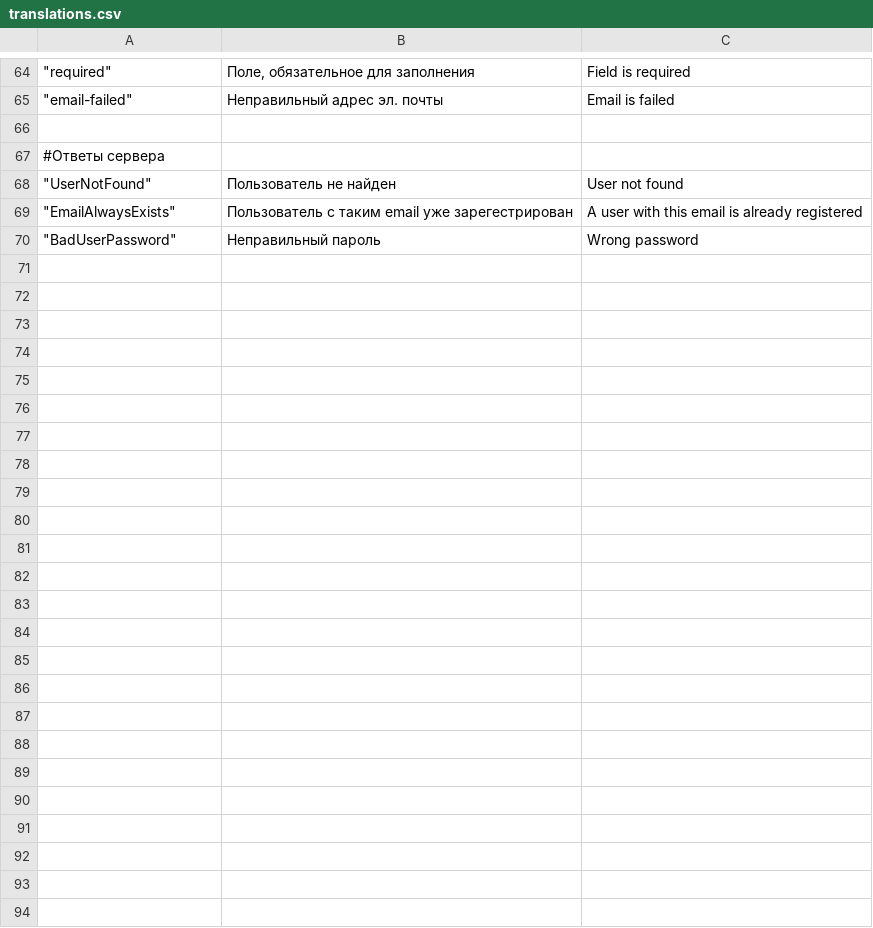
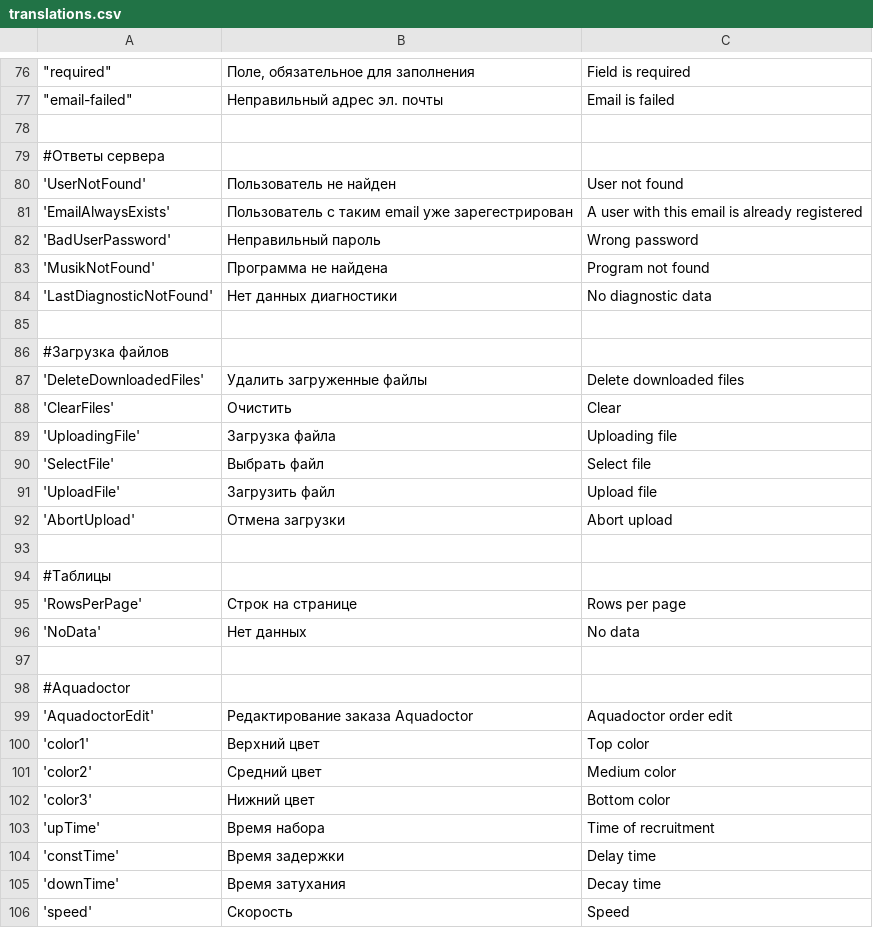
Before and after one commit to dvmaximov/aquadoctor-server-ui, a CSV file: translations.csv, drawn as a sheet; only a part is shown, gaps mark what is left out; addresses are those after the commit; the diff covers the shown part only; the diff names each change by its address in the sheet, - before the commit and + after, or states it on an @@ line.

```diff
--- a/translations.csv
+++ b/translations.csv
-A80: "UserNotFound"
+A80: 'UserNotFound'
-A81: "EmailAlwaysExists"
+A81: 'EmailAlwaysExists'
-A82: "BadUserPassword"
+A82: 'BadUserPassword'
+row 83: 'MusikNotFound' | Программа не найдена | Program not found
+row 84: 'LastDiagnosticNotFound' | Нет данных диагностики | No diagnostic data
+row 85: (empty)
+row 86: #Загрузка файлов
+row 87: 'DeleteDownloadedFiles' | Удалить загруженные файлы | Delete downloaded files
+row 88: 'ClearFiles' | Очистить | Clear
+row 89: 'UploadingFile' | Загрузка файла | Uploading file
+row 90: 'SelectFile' | Выбрать файл | Select file
+row 91: 'UploadFile' | Загрузить файл | Upload file
+row 92: 'AbortUpload' | Отмена загрузки | Abort upload
+row 93: (empty)
+row 94: #Таблицы
+row 95: 'RowsPerPage' | Строк на странице | Rows per page
+row 96: 'NoData' | Нет данных | No data
+row 97: (empty)
+row 98: #Aquadoctor
+row 99: 'AquadoctorEdit' | Редактирование заказа Aquadoctor | Aquadoctor order edit
+row 100: 'color1' | Верхний цвет | Top color
+row 101: 'color2' | Средний цвет | Medium color
+row 102: 'color3' | Нижний цвет | Bottom color
+row 103: 'upTime' | Время набора | Time of recruitment
+row 104: 'constTime' | Время задержки | Delay time
+row 105: 'downTime' | Время затухания | Decay time
+row 106: 'speed' | Скорость | Speed
```
Also changed, not shown: 13 added rows, 1 removed row and 5 edited cells elsewhere in this file, 43 other files.
